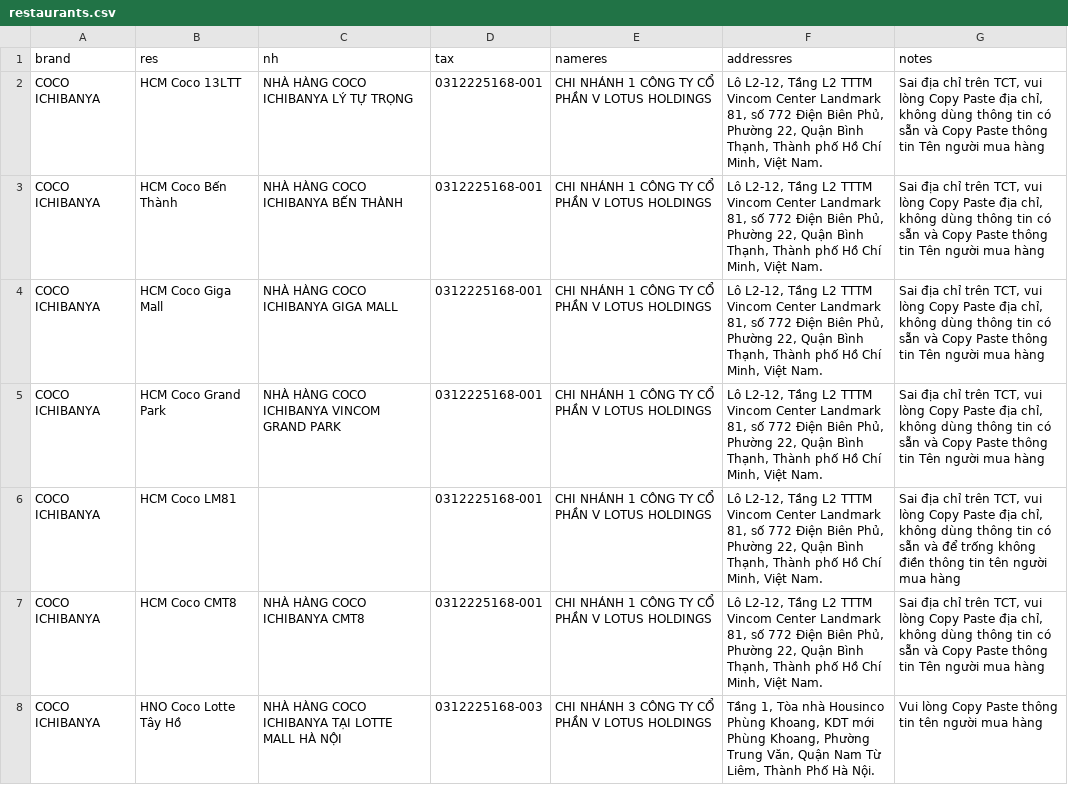
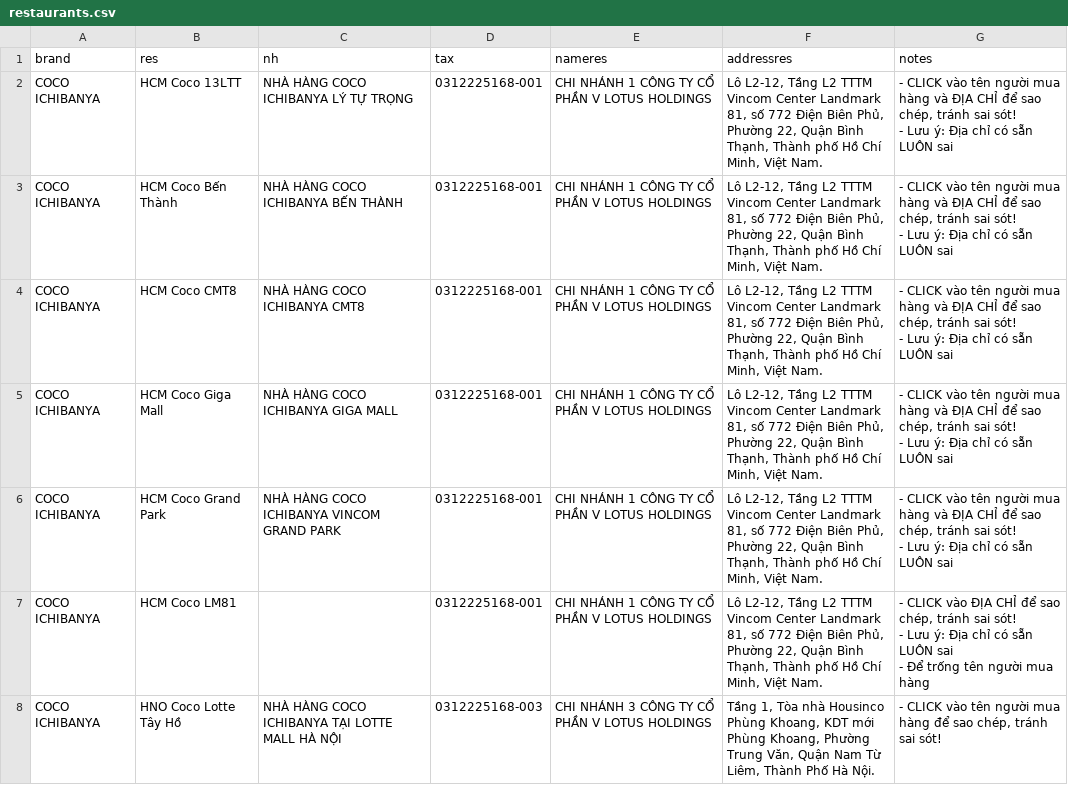
Before and after one commit to zawnnn/xhdlotus, a CSV file: restaurants.csv, drawn as a sheet; only a part is shown; the diff covers the shown part only.

Commit message:
Update restaurants.csv

```diff
--- a/restaurants.csv
+++ b/restaurants.csv
@@ -1,8 +1,15 @@
 brand,res,nh,tax,nameres,addressres,notes
-COCO ICHIBANYA,HCM Coco 13LTT,NHÀ HÀNG COCO ICHIBANYA LÝ TỰ TRỌNG,0312225168-001,CHI NHÁNH 1 CÔNG TY CỔ PHẦN V LOTUS HOLDINGS,"Lô L2-12, Tầng L2 TTTM Vincom Center Landmark 81, số 772 Điện Biên Phủ, Phường 22, Quận Bình Thạnh, Thành phố Hồ Chí Minh, Việt Nam.","Sai địa chỉ trên TCT, vui lòng Copy Paste địa chỉ, không dùng thông tin có sẵn và Copy Paste thông tin Tên người mua hàng"
-COCO ICHIBANYA,HCM Coco Bến Thành,NHÀ HÀNG COCO ICHIBANYA BẾN THÀNH,0312225168-001,CHI NHÁNH 1 CÔNG TY CỔ PHẦN V LOTUS HOLDINGS,"Lô L2-12, Tầng L2 TTTM Vincom Center Landmark 81, số 772 Điện Biên Phủ, Phường 22, Quận Bình Thạnh, Thành phố Hồ Chí Minh, Việt Nam.","Sai địa chỉ trên TCT, vui lòng Copy Paste địa chỉ, không dùng thông tin có sẵn và Copy Paste thông tin Tên người mua hàng"
-COCO ICHIBANYA,HCM Coco Giga Mall,NHÀ HÀNG COCO ICHIBANYA GIGA MALL,0312225168-001,CHI NHÁNH 1 CÔNG TY CỔ PHẦN V LOTUS HOLDINGS,"Lô L2-12, Tầng L2 TTTM Vincom Center Landmark 81, số 772 Điện Biên Phủ, Phường 22, Quận Bình Thạnh, Thành phố Hồ Chí Minh, Việt Nam.","Sai địa chỉ trên TCT, vui lòng Copy Paste địa chỉ, không dùng thông tin có sẵn và Copy Paste thông tin Tên người mua hàng"
-COCO ICHIBANYA,HCM Coco Grand Park,NHÀ HÀNG COCO ICHIBANYA VINCOM GRAND PARK,0312225168-001,CHI NHÁNH 1 CÔNG TY CỔ PHẦN V LOTUS HOLDINGS,"Lô L2-12, Tầng L2 TTTM Vincom Center Landmark 81, số 772 Điện Biên Phủ, Phường 22, Quận Bình Thạnh, Thành phố Hồ Chí Minh, Việt Nam.","Sai địa chỉ trên TCT, vui lòng Copy Paste địa chỉ, không dùng thông tin có sẵn và Copy Paste thông tin Tên người mua hàng"
-COCO ICHIBANYA,HCM Coco LM81,,0312225168-001,CHI NHÁNH 1 CÔNG TY CỔ PHẦN V LOTUS HOLDINGS,"Lô L2-12, Tầng L2 TTTM Vincom Center Landmark 81, số 772 Điện Biên Phủ, Phường 22, Quận Bình Thạnh, Thành phố Hồ Chí Minh, Việt Nam.","Sai địa chỉ trên TCT, vui lòng Copy Paste địa chỉ, không dùng thông tin có sẵn và để trống không điền thông tin tên người mua hàng"
-COCO ICHIBANYA,HCM Coco CMT8,NHÀ HÀNG COCO ICHIBANYA CMT8,0312225168-001,CHI NHÁNH 1 CÔNG TY CỔ PHẦN V LOTUS HOLDINGS,"Lô L2-12, Tầng L2 TTTM Vincom Center Landmark 81, số 772 Điện Biên Phủ, Phường 22, Quận Bình Thạnh, Thành phố Hồ Chí Minh, Việt Nam.","Sai địa chỉ trên TCT, vui lòng Copy Paste địa chỉ, không dùng thông tin có sẵn và Copy Paste thông tin Tên người mua hàng"
-COCO ICHIBANYA,HNO Coco Lotte Tây Hồ,NHÀ HÀNG COCO ICHIBANYA TẠI LOTTE MALL HÀ NỘI,0312225168-003,CHI NHÁNH 3 CÔNG TY CỔ PHẦN V LOTUS HOLDINGS,"Tầng 1, Tòa nhà Housinco Phùng Khoang, KDT mới Phùng Khoang, Phường Trung Văn, Quận Nam Từ Liêm, Thành Phố Hà Nội.",Vui lòng Copy Paste thông tin tên người mua hàng
+COCO ICHIBANYA,HCM Coco 13LTT,NHÀ HÀNG COCO ICHIBANYA LÝ TỰ TRỌNG,0312225168-001,CHI NHÁNH 1 CÔNG TY CỔ PHẦN V LOTUS HOLDINGS,"Lô L2-12, Tầng L2 TTTM Vincom Center Landmark 81, số 772 Điện Biên Phủ, Phường 22, Quận Bình Thạnh, Thành phố Hồ Chí Minh, Việt Nam.","- CLICK vào tên người mua hàng và ĐỊA CHỈ để sao chép, tránh sai sót!
+- Lưu ý: Địa chỉ có sẵn LUÔN sai"
+COCO ICHIBANYA,HCM Coco Bến Thành,NHÀ HÀNG COCO ICHIBANYA BẾN THÀNH,0312225168-001,CHI NHÁNH 1 CÔNG TY CỔ PHẦN V LOTUS HOLDINGS,"Lô L2-12, Tầng L2 TTTM Vincom Center Landmark 81, số 772 Điện Biên Phủ, Phường 22, Quận Bình Thạnh, Thành phố Hồ Chí Minh, Việt Nam.","- CLICK vào tên người mua hàng và ĐỊA CHỈ để sao chép, tránh sai sót!
+- Lưu ý: Địa chỉ có sẵn LUÔN sai"
+COCO ICHIBANYA,HCM Coco CMT8,NHÀ HÀNG COCO ICHIBANYA CMT8,0312225168-001,CHI NHÁNH 1 CÔNG TY CỔ PHẦN V LOTUS HOLDINGS,"Lô L2-12, Tầng L2 TTTM Vincom Center Landmark 81, số 772 Điện Biên Phủ, Phường 22, Quận Bình Thạnh, Thành phố Hồ Chí Minh, Việt Nam.","- CLICK vào tên người mua hàng và ĐỊA CHỈ để sao chép, tránh sai sót!
+- Lưu ý: Địa chỉ có sẵn LUÔN sai"
+COCO ICHIBANYA,HCM Coco Giga Mall,NHÀ HÀNG COCO ICHIBANYA GIGA MALL,0312225168-001,CHI NHÁNH 1 CÔNG TY CỔ PHẦN V LOTUS HOLDINGS,"Lô L2-12, Tầng L2 TTTM Vincom Center Landmark 81, số 772 Điện Biên Phủ, Phường 22, Quận Bình Thạnh, Thành phố Hồ Chí Minh, Việt Nam.","- CLICK vào tên người mua hàng và ĐỊA CHỈ để sao chép, tránh sai sót!
+- Lưu ý: Địa chỉ có sẵn LUÔN sai"
+COCO ICHIBANYA,HCM Coco Grand Park,NHÀ HÀNG COCO ICHIBANYA VINCOM GRAND PARK,0312225168-001,CHI NHÁNH 1 CÔNG TY CỔ PHẦN V LOTUS HOLDINGS,"Lô L2-12, Tầng L2 TTTM Vincom Center Landmark 81, số 772 Điện Biên Phủ, Phường 22, Quận Bình Thạnh, Thành phố Hồ Chí Minh, Việt Nam.","- CLICK vào tên người mua hàng và ĐỊA CHỈ để sao chép, tránh sai sót!
+- Lưu ý: Địa chỉ có sẵn LUÔN sai"
+COCO ICHIBANYA,HCM Coco LM81,,0312225168-001,CHI NHÁNH 1 CÔNG TY CỔ PHẦN V LOTUS HOLDINGS,"Lô L2-12, Tầng L2 TTTM Vincom Center Landmark 81, số 772 Điện Biên Phủ, Phường 22, Quận Bình Thạnh, Thành phố Hồ Chí Minh, Việt Nam.","- CLICK vào ĐỊA CHỈ để sao chép, tránh sai sót!
+- Lưu ý: Địa chỉ có sẵn LUÔN sai
+- Để trống tên người mua hàng"
+COCO ICHIBANYA,HNO Coco Lotte Tây Hồ,NHÀ HÀNG COCO ICHIBANYA TẠI LOTTE MALL HÀ NỘI,0312225168-003,CHI NHÁNH 3 CÔNG TY CỔ PHẦN V LOTUS HOLDINGS,"Tầng 1, Tòa nhà Housinco Phùng Khoang, KDT mới Phùng Khoang, Phường Trung Văn, Quận Nam Từ Liêm, Thành Phố Hà Nội.","- CLICK vào tên người mua hàng để sao chép, tránh sai sót!"
```
Also changed, not shown: 5 added rows, 5 removed rows and 32 edited cells elsewhere in this file.
